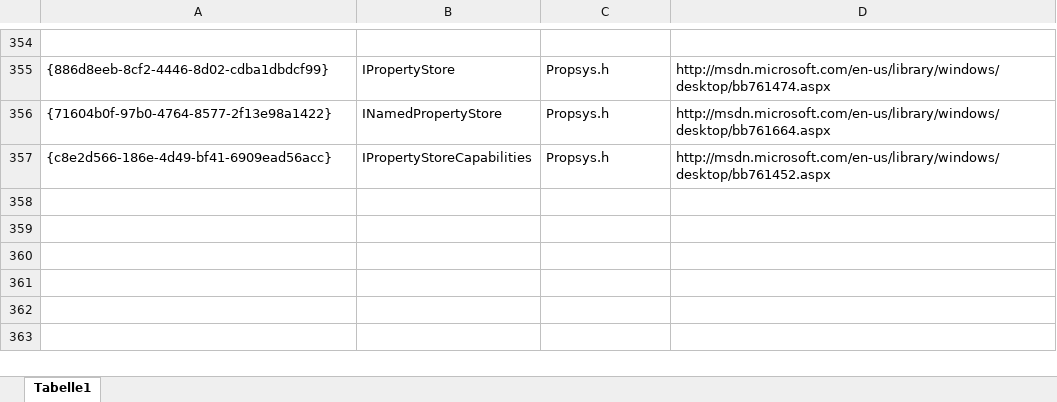
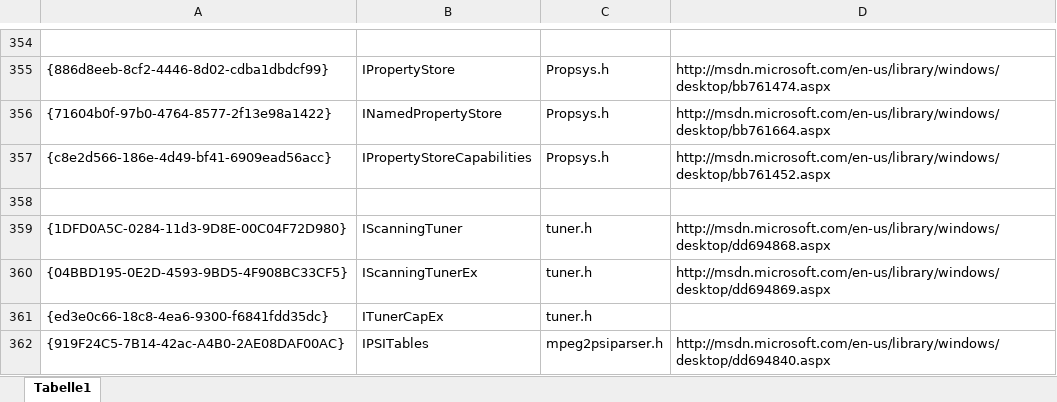
Before and after one commit to cplussharp/graph-studio-next, an Excel workbook: Interfaces.xlsm, sheet Tabelle1, drawn as a sheet; only a part is shown, gaps mark what is left out; values as stored, in another font and other column widths than the file's, no borders; the diff names each change by its address in the sheet, - before the commit and + after, or states it on an @@ line.

Commit message:
Fake M2TS Device Filter, ITuner Details Page, Mpeg2Demux CreatePsiPin Menu

```diff
--- a/Interfaces.xlsm (sheet Tabelle1)
+++ b/Interfaces.xlsm (sheet Tabelle1)
+row 358: (empty)
+row 359: {1DFD0A5C-0284-11d3-9D8E-00C04F72D980} | IScanningTuner | tuner.h | http://msdn.microsoft.com/en-us/library/windows/desktop/dd694868.aspx
+row 360: {04BBD195-0E2D-4593-9BD5-4F908BC33CF5} | IScanningTunerEx | tuner.h | http://msdn.microsoft.com/en-us/library/windows/desktop/dd694869.aspx
+row 361: {ed3e0c66-18c8-4ea6-9300-f6841fdd35dc} | ITunerCapEx | tuner.h
+row 362: {919F24C5-7B14-42ac-A4B0-2AE08DAF00AC} | IPSITables | mpeg2psiparser.h | http://msdn.microsoft.com/en-us/library/windows/desktop/dd694840.aspx
```
Also changed, not shown: 19 other files.
